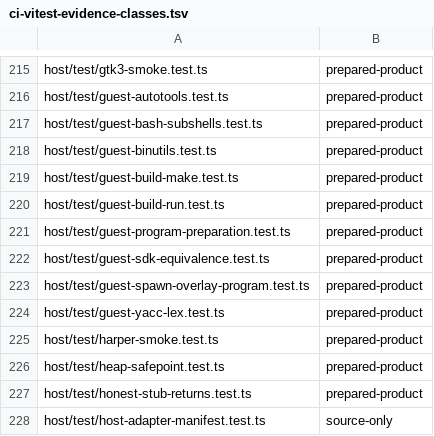
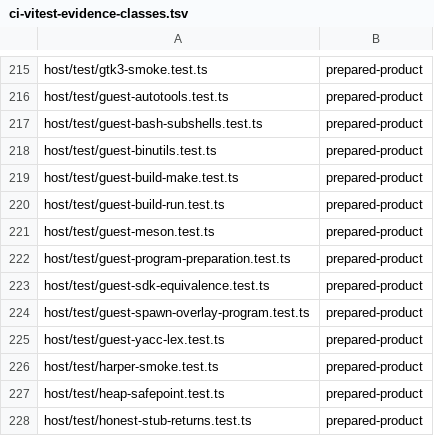
Before and after one commit to Automattic/kandelo, a TSV file: scripts/ci-vitest-evidence-classes.tsv, drawn as a sheet; only a part is shown, gaps mark what is left out; the shorter side is filled out with more unchanged rows; the diff names each change by its address in the sheet, - before the commit and + after, or states it on an @@ line.

Commit message:
Images: Ship Ninja and Meson
Ninja and Meson are now dev tools (images/vfs/lib/init/dev-tools.ts),
so the shell installs them lazily, ninja as a lazy file and meson.zip
as a lazy archive beside the shell's Python, and the build image holds
them resident. A Meson project builds natively inside Kandelo with
meson setup, ninja (or meson compile), meson test and meson install.

The build image had no Python, which Meson runs, so it now expands
python-browser-bundle's python.zip under /usr as it does Perl's. That
raises the compressed build image from 57,974,129 to 65,792,485 bytes;
the image is a Node-only build artifact, never served to browsers. The
shell already carried Python.

meson-docs and ninja-docs are registered as lazy man archives and in
man-index. The shell stays within its eager budget: 1,114,827 of
1,117,000 compressed bytes.

host/test/guest-meson.test.ts configures a project in the build image
(header, function and size probes, a static library and an executable
linked against it), builds it with ninja, and runs meson test and
meson install. It checks the native build, Meson's view of the machine
(wasm-posix, wasm32) and that the executable has no .js suffix.

```diff
--- a/scripts/ci-vitest-evidence-classes.tsv
+++ b/scripts/ci-vitest-evidence-classes.tsv
+row 221: host/test/guest-meson.test.ts | prepared-product
```
Also changed, not shown: 17 other files.
